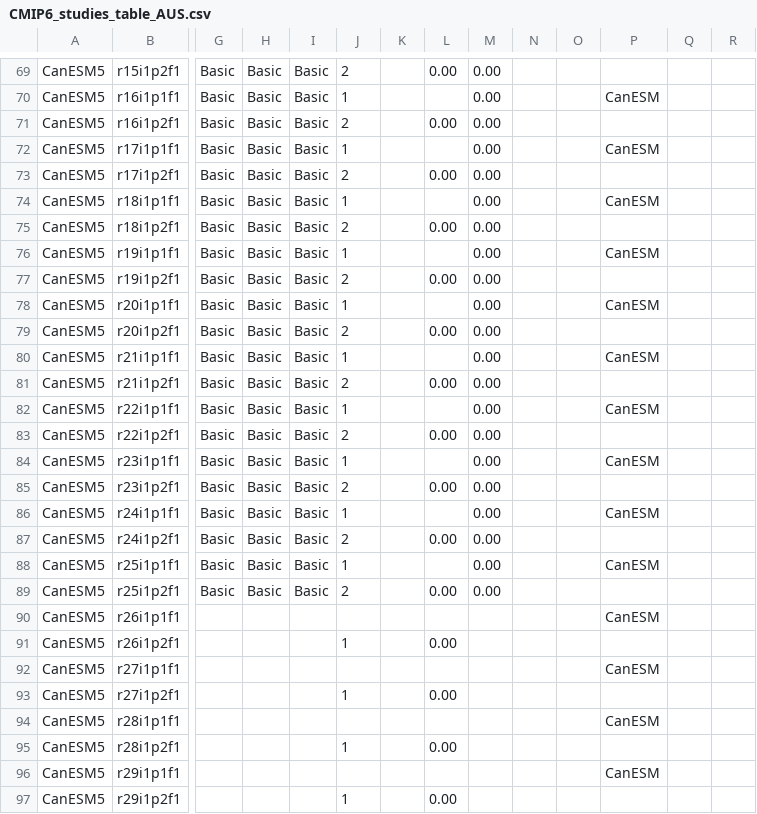
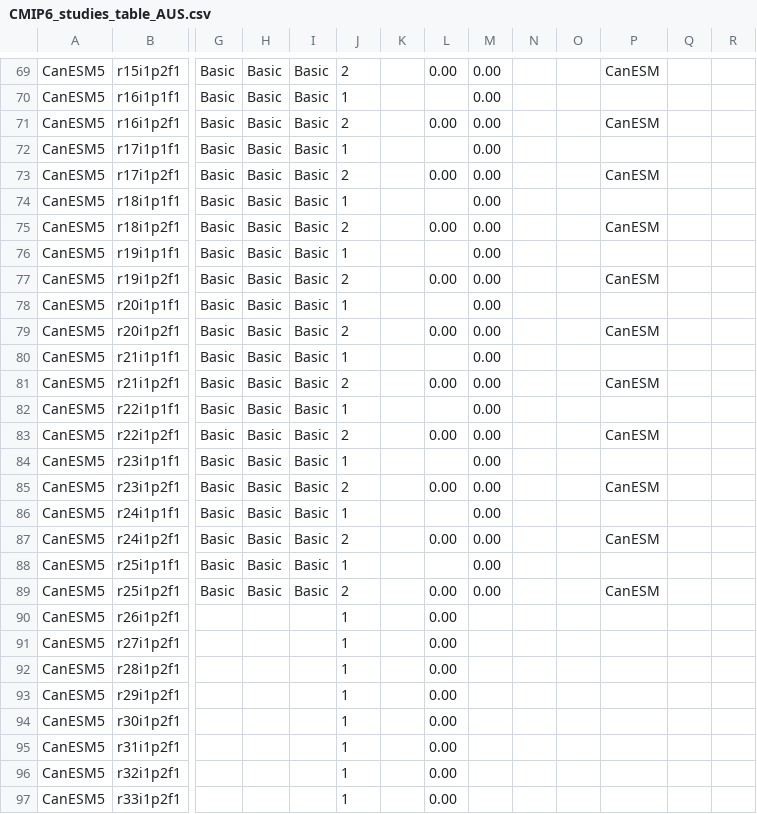
Before and after one commit to jesusff/cmip6-for-cordex, a CSV file: CMIP6_studies_table_AUS.csv, drawn as a sheet; only a part is shown, gaps mark what is left out; the shorter side is filled out with more unchanged rows; rows hold the shown columns only; the diff covers the shown part only; the diff names each change by its address in the sheet, - before the commit and + after, or states it on an @@ line.

```diff
--- a/CMIP6_studies_table_AUS.csv
+++ b/CMIP6_studies_table_AUS.csv
-P69: (empty)
+P69: CanESM
-P70: CanESM
+P70: (empty)
-P71: (empty)
+P71: CanESM
-P72: CanESM
+P72: (empty)
-P73: (empty)
+P73: CanESM
-P74: CanESM
+P74: (empty)
-P75: (empty)
+P75: CanESM
-P76: CanESM
+P76: (empty)
-P77: (empty)
+P77: CanESM
-P78: CanESM
+P78: (empty)
-P79: (empty)
+P79: CanESM
-P80: CanESM
+P80: (empty)
-P81: (empty)
+P81: CanESM
-P82: CanESM
+P82: (empty)
-P83: (empty)
+P83: CanESM
-P84: CanESM
+P84: (empty)
-P85: (empty)
+P85: CanESM
-P86: CanESM
+P86: (empty)
-P87: (empty)
+P87: CanESM
-P88: CanESM
+P88: (empty)
-P89: (empty)
+P89: CanESM
-row 90: CanESM5 | r26i1p1f1 |  |  |  |  |  |  |  |  |  | CanESM
-row 92: CanESM5 | r27i1p1f1 |  |  |  |  |  |  |  |  |  | CanESM
-row 94: CanESM5 | r28i1p1f1 |  |  |  |  |  |  |  |  |  | CanESM
-row 96: CanESM5 | r29i1p1f1 |  |  |  |  |  |  |  |  |  | CanESM
```
Also changed, not shown: 21 removed rows and 29 edited cells elsewhere in this file, CMIP6_downscaling_plans.csv, 2 other files.
